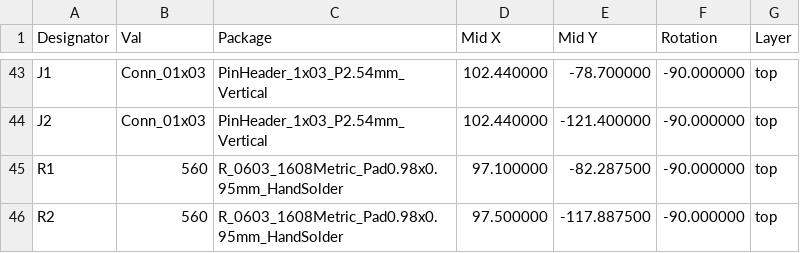
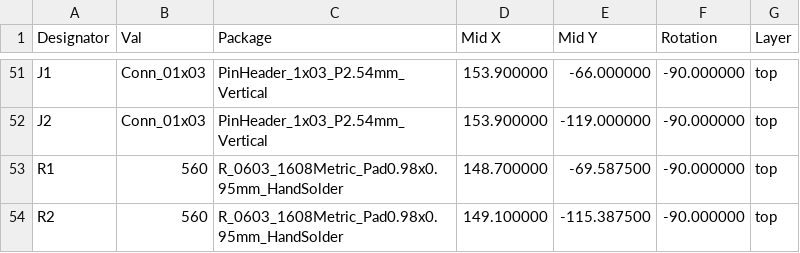
Before and after one commit to candykingdom/firefly2, a CSV file: hardware/ring-50mm/ring-50mm_cpl_jlc.csv, drawn as a sheet; only a part is shown, gaps mark what is left out; addresses are those after the commit; the diff covers the shown part only; the diff names each change by its address in the sheet, - before the commit and + after, or states it on an @@ line.

```diff
--- a/hardware/ring-50mm/ring-50mm_cpl_jlc.csv
+++ b/hardware/ring-50mm/ring-50mm_cpl_jlc.csv
-D51:D52 (Mid X): 102.440000
+D51:D52 (Mid X): 153.900000
-E51 (Mid Y): -78.700000
+E51 (Mid Y): -66.000000
-E52 (Mid Y): -121.400000
+E52 (Mid Y): -119.000000
-D53 (Mid X): 97.100000
+D53 (Mid X): 148.700000
-E53 (Mid Y): -82.287500
+E53 (Mid Y): -69.587500
-D54 (Mid X): 97.500000
+D54 (Mid X): 149.100000
-E54 (Mid Y): -117.887500
+E54 (Mid Y): -115.387500
```
Also changed, not shown: 8 added rows and 123 edited cells elsewhere in this file, hardware/ring-50mm/ring-50mm-all-pos.csv, hardware/ring-50mm/ring-50mm_bom_jlc.csv, 22 other files.
